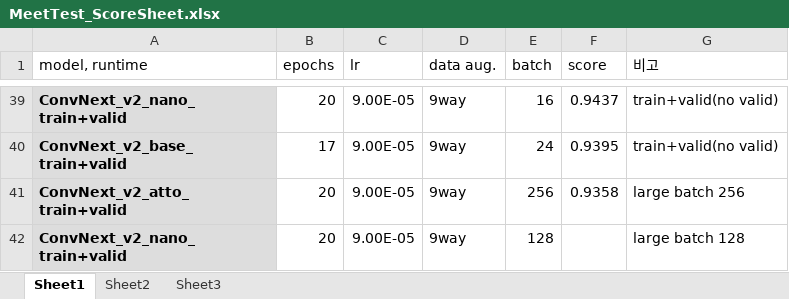
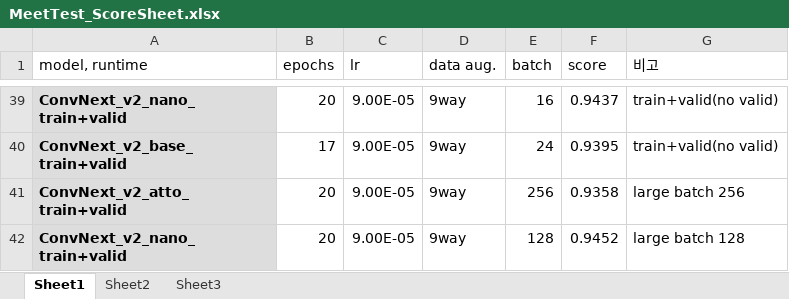
Before and after one commit to YeonbiJung/MeetTest, an Excel workbook: contest1_result/MeetTest_ScoreSheet.xlsx, sheet Sheet1, drawn as a sheet; only a part is shown, gaps mark what is left out; values as stored, in another font and other column widths than the file's, no borders; the diff names each change by its address in the sheet, - before the commit and + after, or states it on an @@ line.

```diff
--- a/contest1_result/MeetTest_ScoreSheet.xlsx (sheet Sheet1)
+++ b/contest1_result/MeetTest_ScoreSheet.xlsx (sheet Sheet1)
-F42 (score): (empty)
+F42 (score): 0.9452
```
Also changed, not shown: 28 other files.
